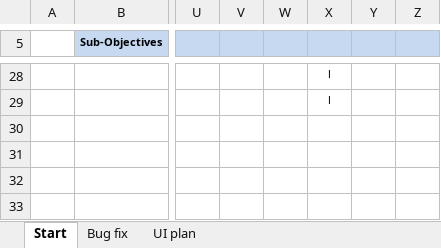
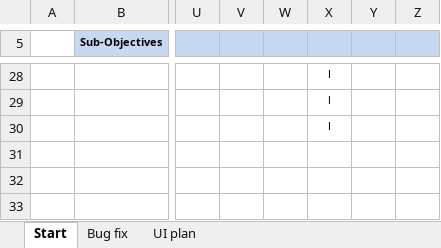
Before and after one commit to nguyenvanhau27/jobhunter, an Excel workbook: document/02_c_LAB301x_VN_v0.01_OPPM.xlsx, sheet Start, drawn as a sheet; only a part is shown, gaps mark what is left out; values as stored, in another font and other column widths than the file's, no borders; charts and pictures and conditional formats not drawn; the diff names each change by its address in the sheet, - before the commit and + after, or states it on an @@ line.

```diff
--- a/document/02_c_LAB301x_VN_v0.01_OPPM.xlsx (sheet Start)
+++ b/document/02_c_LAB301x_VN_v0.01_OPPM.xlsx (sheet Start)
-X30: (empty)
+X30: l
```
Also changed, not shown: sheet Bug fix, sheet UI plan, 6 other files.
